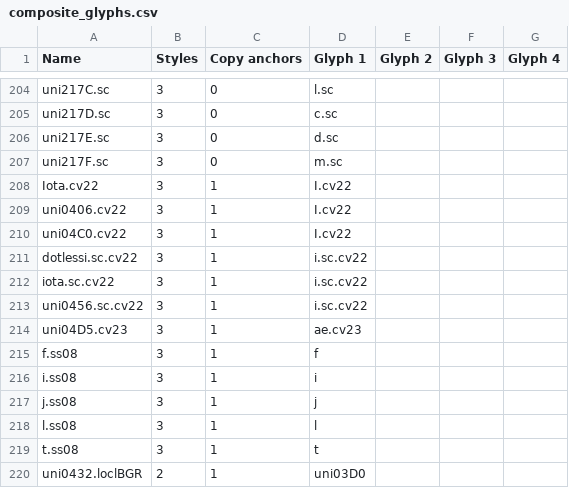
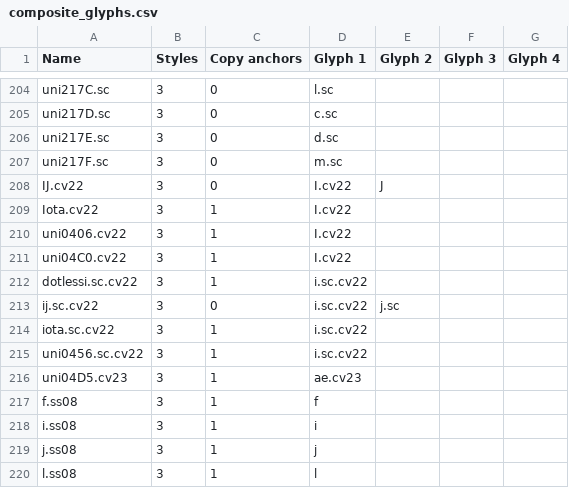
Before and after one commit to Corne2Plum3/Giphurs, a CSV file: scripts/composite_glyphs.csv, drawn as a sheet; only a part is shown, gaps mark what is left out; the shorter side is filled out with more unchanged rows.

Commit message:
Build IJ.cv22 & ij.sc.cv22 using the composite glyphs script

```diff
--- a/scripts/composite_glyphs.csv
+++ b/scripts/composite_glyphs.csv
@@ -207,2 +207,3 @@ uni217E.sc;3;0;d.sc;;;
 uni217F.sc;3;0;m.sc;;;
+IJ.cv22;3;0;I.cv22;J;;
 Iota.cv22;3;1;I.cv22;;;
@@ -211,2 +212,3 @@ uni04C0.cv22;3;1;I.cv22;;;
 dotlessi.sc.cv22;3;1;i.sc.cv22;;;
+ij.sc.cv22;3;0;i.sc.cv22;j.sc;;
 iota.sc.cv22;3;1;i.sc.cv22;;;
```
Also changed, not shown: 26 other files.
